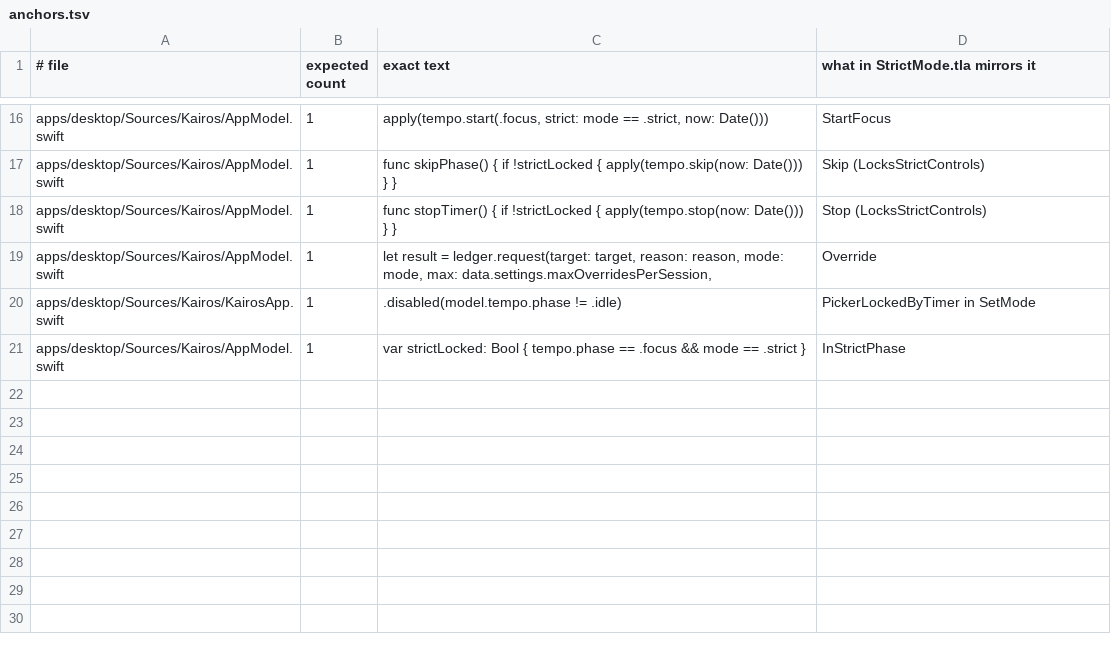
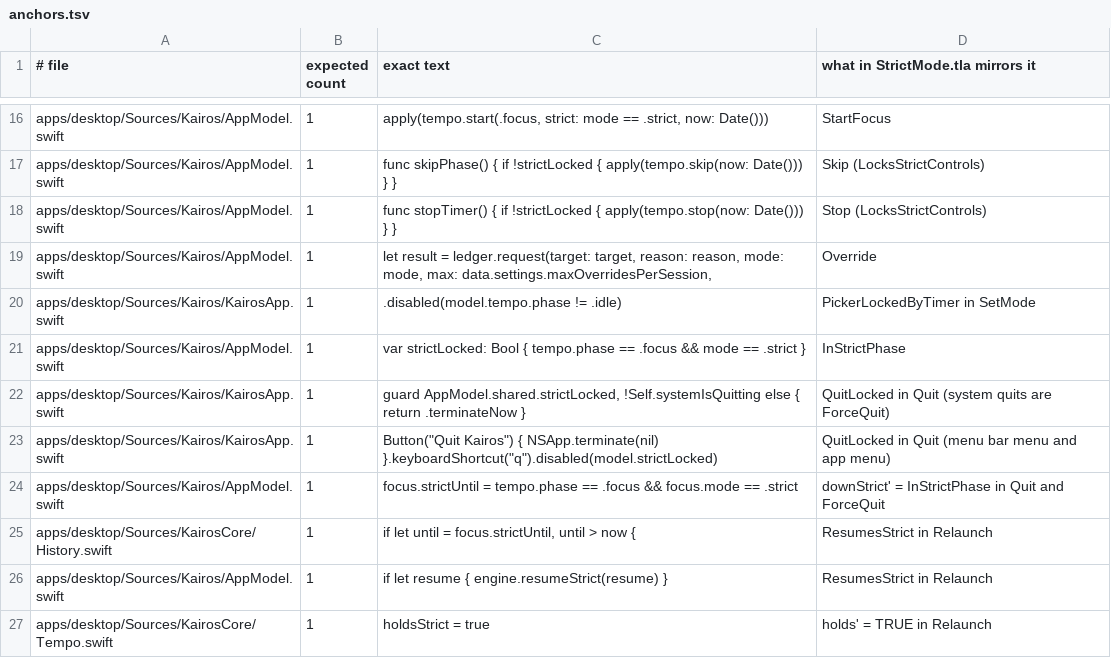
Before and after one commit to K1erans/Kairos, a TSV file: verification/strict-mode/anchors.tsv, drawn as a sheet; only a part is shown, gaps mark what is left out; the diff names each change by its address in the sheet, - before the commit and + after, or states it on an @@ line.

```diff
--- a/verification/strict-mode/anchors.tsv
+++ b/verification/strict-mode/anchors.tsv
+row 22: apps/desktop/Sources/Kairos/KairosApp.swift | 1 | guard AppModel.shared.strictLocked, !Self.systemIsQuitting else { return .terminateNow } | QuitLocked in Quit (system quits are ForceQuit)
+row 23: apps/desktop/Sources/Kairos/KairosApp.swift | 1 | Button("Quit Kairos") { NSApp.terminate(nil) }.keyboardShortcut("q").disabled(model.strictLocked) | QuitLocked in Quit (menu bar menu and app menu)
+row 24: apps/desktop/Sources/Kairos/AppModel.swift | 1 | focus.strictUntil = tempo.phase == .focus && focus.mode == .strict | downStrict' = InStrictPhase in Quit and ForceQuit
+row 25: apps/desktop/Sources/KairosCore/History.swift | 1 | if let until = focus.strictUntil, until > now { | ResumesStrict in Relaunch
+row 26: apps/desktop/Sources/Kairos/AppModel.swift | 1 | if let resume { engine.resumeStrict(resume) } | ResumesStrict in Relaunch
+row 27: apps/desktop/Sources/KairosCore/Tempo.swift | 1 | holdsStrict = true | holds' = TRUE in Relaunch
```
Also changed, not shown: 15 other files.
